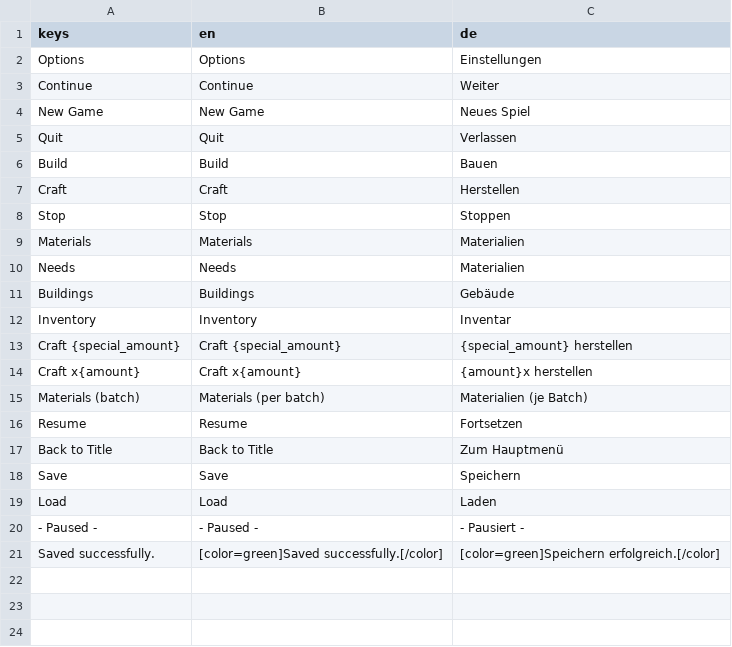
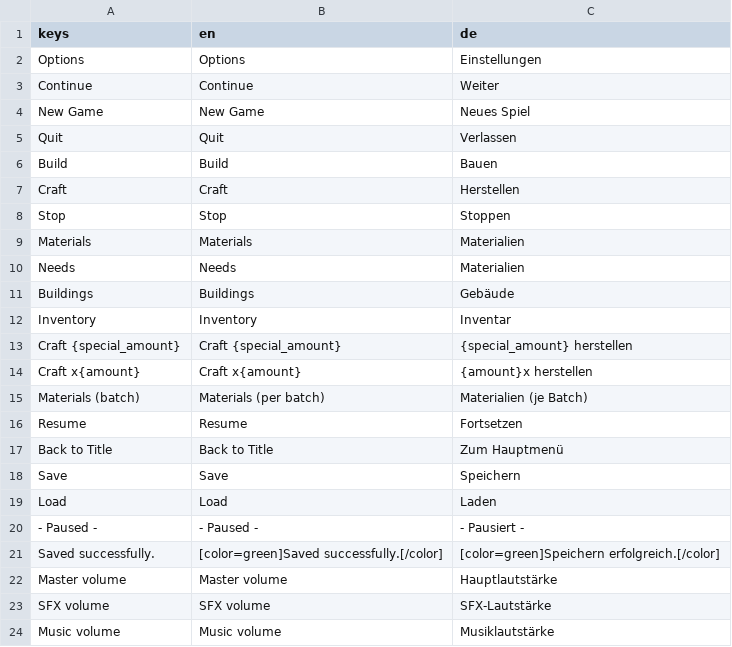
Before and after one commit to mkraenz/dwarves-of-mikraz-1, a CSV file: assets/i18n/translations.csv, drawn as a sheet; the diff names each change by its address in the sheet, - before the commit and + after, or states it on an @@ line.

```diff
--- a/assets/i18n/translations.csv
+++ b/assets/i18n/translations.csv
+row 22: Master volume | Master volume | Hauptlautstärke
+row 23: SFX volume | SFX volume | SFX-Lautstärke
+row 24: Music volume | Music volume | Musiklautstärke
```
Also changed, not shown: 9 other files.
